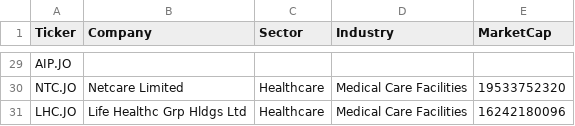
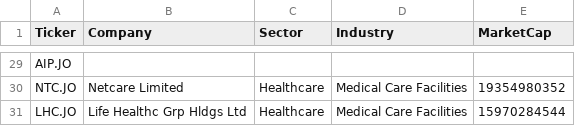
Before and after one commit to Somnono/history_jse, a CSV file: data/jse_universe.csv, drawn as a sheet; only a part is shown, gaps mark what is left out; the diff covers the shown part only; the diff names each change by its address in the sheet, - before the commit and + after, or states it on an @@ line.

```diff
--- a/data/jse_universe.csv
+++ b/data/jse_universe.csv
-E30 (MarketCap): 19533752320
+E30 (MarketCap): 19354980352
-E31 (MarketCap): 16242180096
+E31 (MarketCap): 15970284544
```
Also changed, not shown: 26 edited cells elsewhere in this file, 1 other file.
